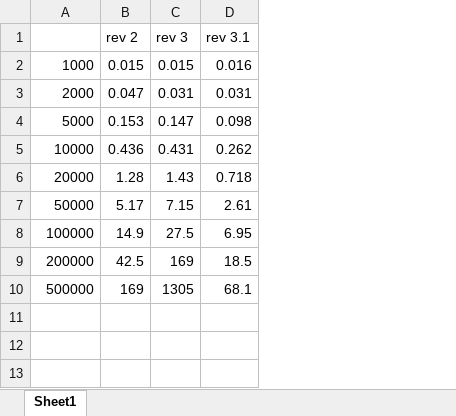
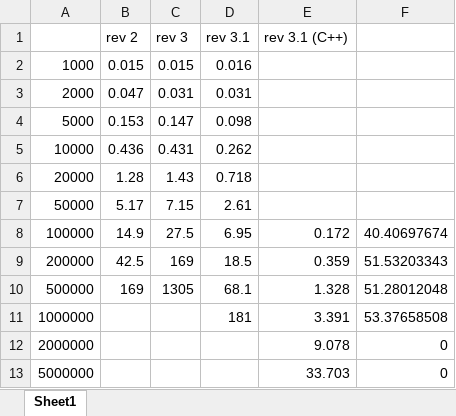
Before and after one commit to kschultze/Learning-Python, an Excel workbook: Assignment_1/Runtime Data.xlsx, sheet Sheet1, drawn as a sheet; values as stored, in another font and other column widths than the file's, no borders; charts and pictures not drawn; the diff names each change by its address in the sheet, - before the commit and + after, or states it on an @@ line.

Commit message:
Long overdue update including assignments 9 and the start of 10 along with quite a few random scripts I wrote mostly for solving riddlers

```diff
--- a/Assignment_1/Runtime Data.xlsx (sheet Sheet1)
+++ b/Assignment_1/Runtime Data.xlsx (sheet Sheet1)
+column E (rev 3.1 (C++)), rows 8-10: 0.172 | 0.359 | 1.328
+column F, rows 8-10: 40.40697674 | 51.53203343 | 51.28012048
+row 11: 1000000 |  |  | 181 | 3.391 | 53.37658508
+row 12: 2000000 |  |  |  | 9.078 | 0
+row 13: 5000000 |  |  |  | 33.703 | 0
```
Also changed, not shown: charts or pictures, 15 other files.
